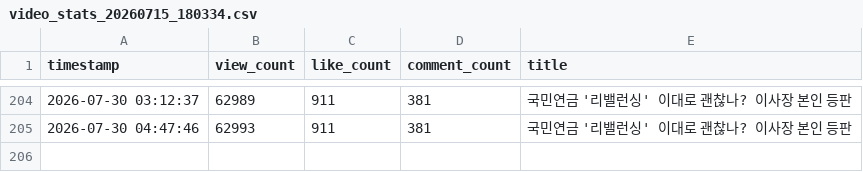
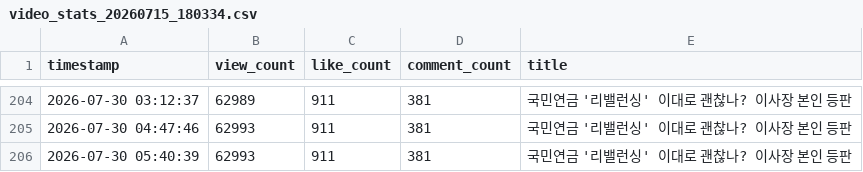
Before and after one commit to coatl47/youtube-comment-monitoring, a CSV file: video_stats/video_stats_20260715_180334.csv, drawn as a sheet; only a part is shown, gaps mark what is left out.

```diff
--- a/video_stats/video_stats_20260715_180334.csv
+++ b/video_stats/video_stats_20260715_180334.csv
@@ -205 +205,2 @@ timestamp,view_count,like_count,comment_count,title
 2026-07-30 04:47:46,62993,911,381,국민연금 '리밸런싱' 이대로 괜찮나? 이사장 본인 등판
+2026-07-30 05:40:39,62993,911,381,국민연금 '리밸런싱' 이대로 괜찮나? 이사장 본인 등판
```
Also changed, not shown: video_stats/video_stats_20260423.csv.
